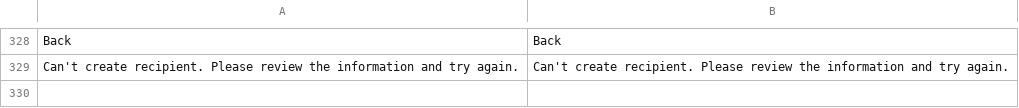
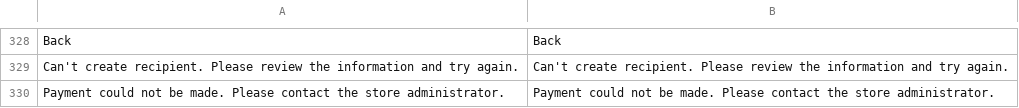
Before and after one commit to pagarme/magento2, a CSV file: i18n/en_US.csv, drawn as a sheet; only a part is shown, gaps mark what is left out.

```diff
--- a/i18n/en_US.csv
+++ b/i18n/en_US.csv
@@ -329 +329,2 @@
 "Can't create recipient. Please review the information and try again.","Can't create recipient. Please review the information and try again."
+"Payment could not be made. Please contact the store administrator.","Payment could not be made. Please contact the store administrator."
```
Also changed, not shown: i18n/pt_BR.csv, 1 other file.
